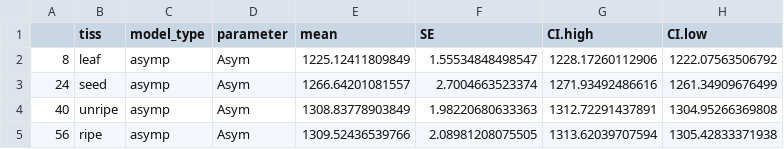
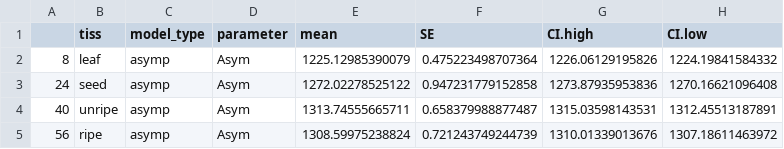
Before and after one commit to WhiteheadLabVT/Piper-metabolomics, a CSV file: Outputs/Table3_gammaestimates.csv, drawn as a sheet.

Commit message:
re-ran everything, including rarefaction run with 5000 bootstrapped replicates; updated final figs and tables for paper

```diff
--- a/Outputs/Table3_gammaestimates.csv
+++ b/Outputs/Table3_gammaestimates.csv
@@ -1,5 +1,5 @@
 "","tiss","model_type","parameter","mean","SE","CI.high","CI.low"
-"8","leaf","asymp","Asym",1225.12411809849,1.55534848498547,1228.17260112906,1222.07563506792
-"24","seed","asymp","Asym",1266.64201081557,2.7004663523374,1271.93492486616,1261.34909676499
-"40","unripe","asymp","Asym",1308.83778903849,1.98220680633363,1312.72291437891,1304.95266369808
-"56","ripe","asymp","Asym",1309.52436539766,2.08981208075505,1313.62039707594,1305.42833371938
+"8","leaf","asymp","Asym",1225.12985390079,0.475223498707364,1226.06129195826,1224.19841584332
+"24","seed","asymp","Asym",1272.02278525122,0.947231779152858,1273.87935953836,1270.16621096408
+"40","unripe","asymp","Asym",1313.74555665711,0.658379988877487,1315.03598143531,1312.45513187891
+"56","ripe","asymp","Asym",1308.59975238824,0.721243749244739,1310.01339013676,1307.18611463972
```
Also changed, not shown: Outputs/Table2_adonis.byspecies.csv, 14 other files.
